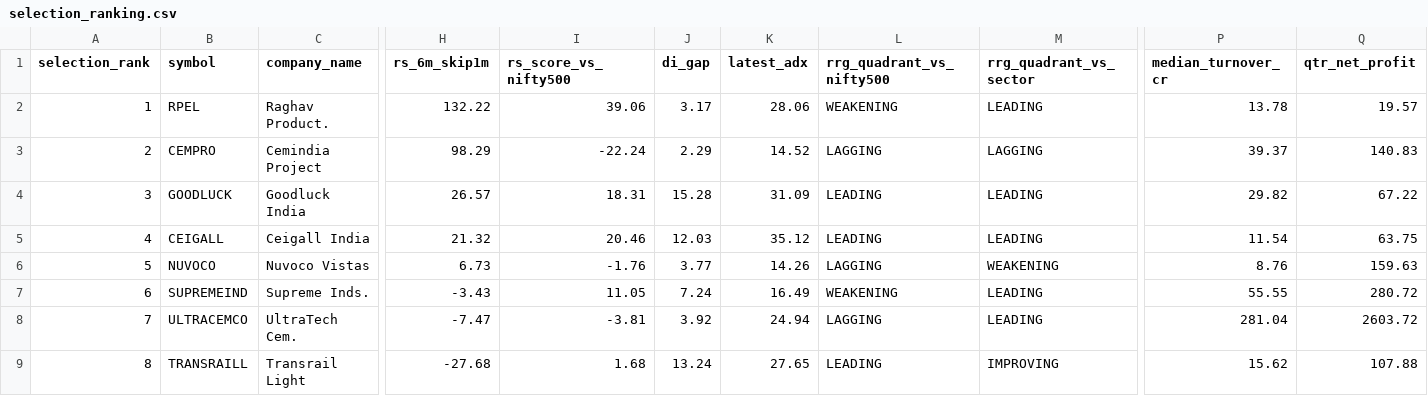
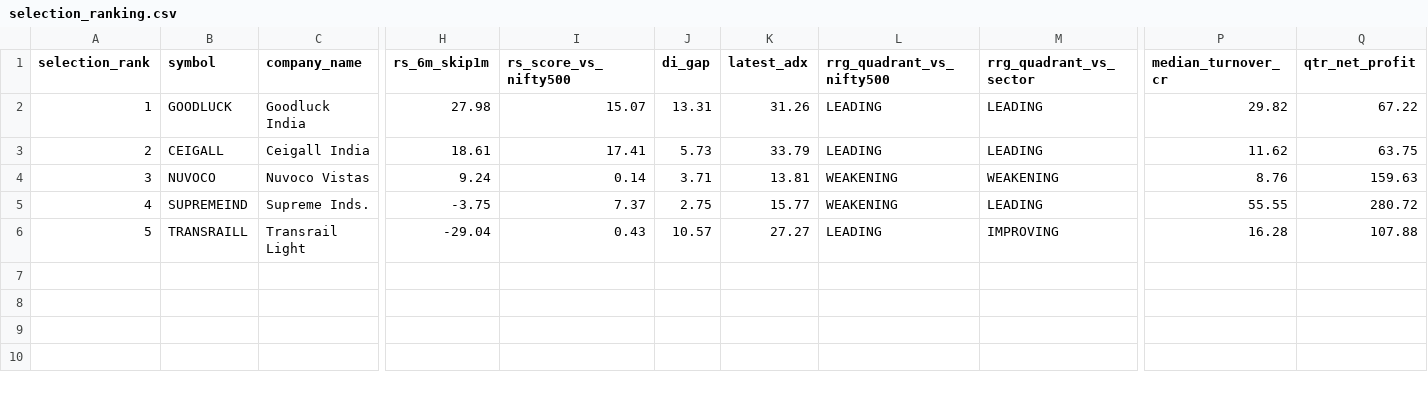
Before and after one commit to shambo1597-afk/capex-infra-portfolio, a CSV file: output/selection_ranking.csv, drawn as a sheet; only a part is shown, gaps mark what is left out; removed rows and columns are numbered as before the commit, all else as after; rows hold the shown columns only; the diff names each change by its address in the sheet, - before the commit and + after, or states it on an @@ line.

```diff
--- a/output/selection_ranking.csv
+++ b/output/selection_ranking.csv
-row 2: 1 | RPEL | Raghav Product. | 132.22 | 39.06 | 3.17 | 28.06 | WEAKENING | LEADING | 13.78 | 19.57
-row 3: 2 | CEMPRO | Cemindia Project | 98.29 | -22.24 | 2.29 | 14.52 | LAGGING | LAGGING | 39.37 | 140.83
@@ column A (selection_rank) renumbered from row 2 down @@
-H2 (rs_6m_skip1m): 26.57
+H2 (rs_6m_skip1m): 27.98
-I2 (rs_score_vs_nifty500): 18.31
+I2 (rs_score_vs_nifty500): 15.07
-J2 (di_gap): 15.28
+J2 (di_gap): 13.31
-K2 (latest_adx): 31.09
+K2 (latest_adx): 31.26
-H3 (rs_6m_skip1m): 21.32
+H3 (rs_6m_skip1m): 18.61
-I3 (rs_score_vs_nifty500): 20.46
+I3 (rs_score_vs_nifty500): 17.41
-J3 (di_gap): 12.03
+J3 (di_gap): 5.73
-K3 (latest_adx): 35.12
+K3 (latest_adx): 33.79
-P3 (median_turnover_cr): 11.54
+P3 (median_turnover_cr): 11.62
-H4 (rs_6m_skip1m): 6.73
+H4 (rs_6m_skip1m): 9.24
-I4 (rs_score_vs_nifty500): -1.76
+I4 (rs_score_vs_nifty500): 0.14
-J4 (di_gap): 3.77
+J4 (di_gap): 3.71
-K4 (latest_adx): 14.26
+K4 (latest_adx): 13.81
-L4 (rrg_quadrant_vs_nifty500): LAGGING
+L4 (rrg_quadrant_vs_nifty500): WEAKENING
-H5 (rs_6m_skip1m): -3.43
+H5 (rs_6m_skip1m): -3.75
-I5 (rs_score_vs_nifty500): 11.05
+I5 (rs_score_vs_nifty500): 7.37
-J5 (di_gap): 7.24
+J5 (di_gap): 2.75
-K5 (latest_adx): 16.49
+K5 (latest_adx): 15.77
-row 8: 7 | ULTRACEMCO | UltraTech Cem. | -7.47 | -3.81 | 3.92 | 24.94 | LAGGING | LEADING | 281.04 | 2603.72
-H6 (rs_6m_skip1m): -27.68
+H6 (rs_6m_skip1m): -29.04
-I6 (rs_score_vs_nifty500): 1.68
+I6 (rs_score_vs_nifty500): 0.43
-J6 (di_gap): 13.24
+J6 (di_gap): 10.57
-K6 (latest_adx): 27.65
+K6 (latest_adx): 27.27
-P6 (median_turnover_cr): 15.62
+P6 (median_turnover_cr): 16.28
```
Also changed, not shown: output/capital_goods_full_review_table.csv, output/efficient_frontier.csv, 55 other files.
